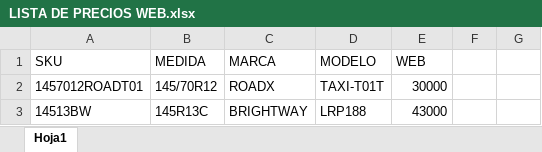
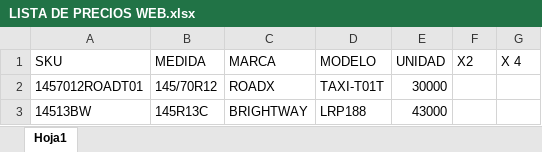
Before and after one commit to matijqs/Webprecios, an Excel workbook: files/LISTA DE PRECIOS WEB.xlsx, sheet Hoja1, drawn as a sheet; only a part is shown; values as stored, in another font and other column widths than the file's, no borders; conditional formats and table styles not drawn; the diff names each change by its address in the sheet, - before the commit and + after, or states it on an @@ line.

Commit message:
corrección de errores

```diff
--- a/files/LISTA DE PRECIOS WEB.xlsx (sheet Hoja1)
+++ b/files/LISTA DE PRECIOS WEB.xlsx (sheet Hoja1)
-E1: WEB
+E1: UNIDAD
-F1: (empty)
+F1: X2
-G1: (empty)
+G1: X 4
```
